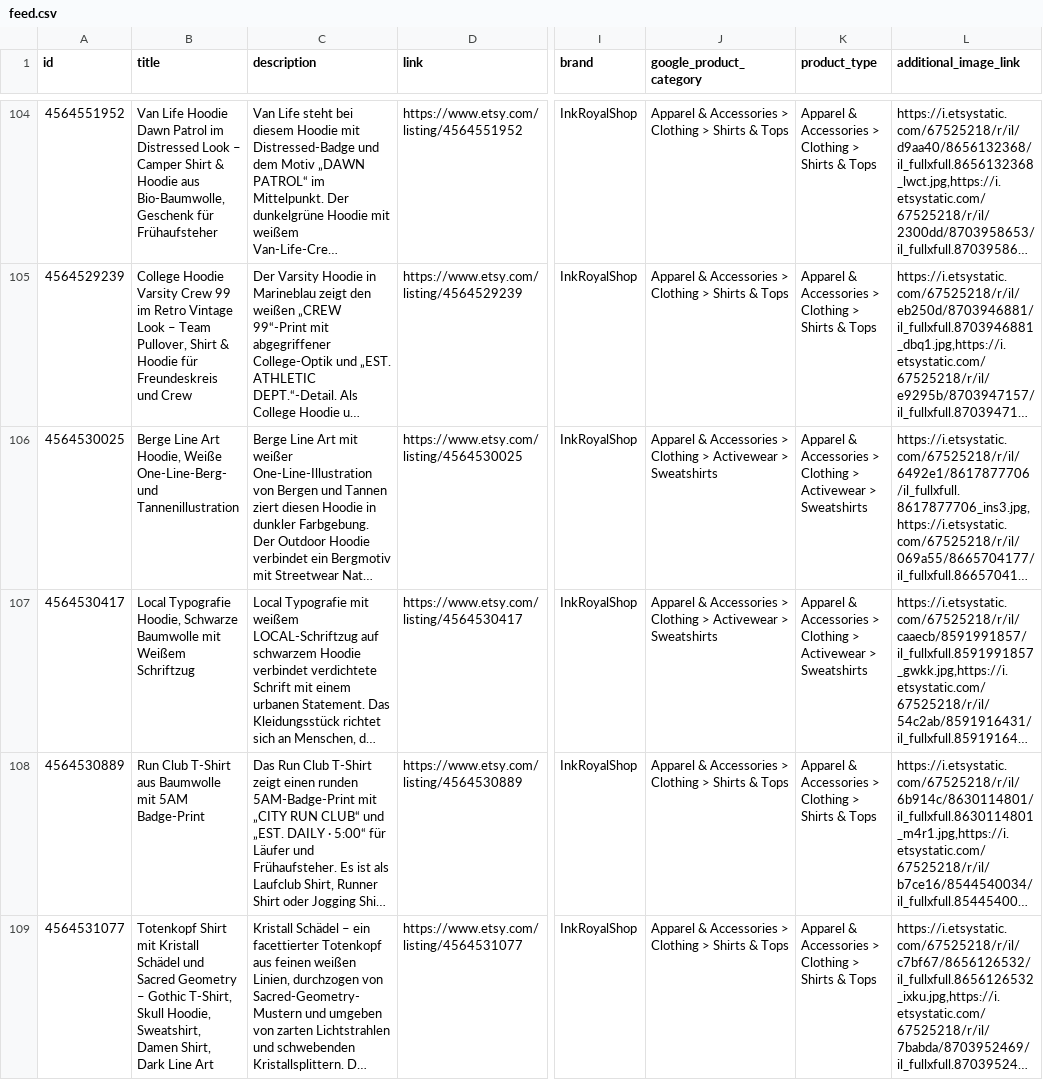
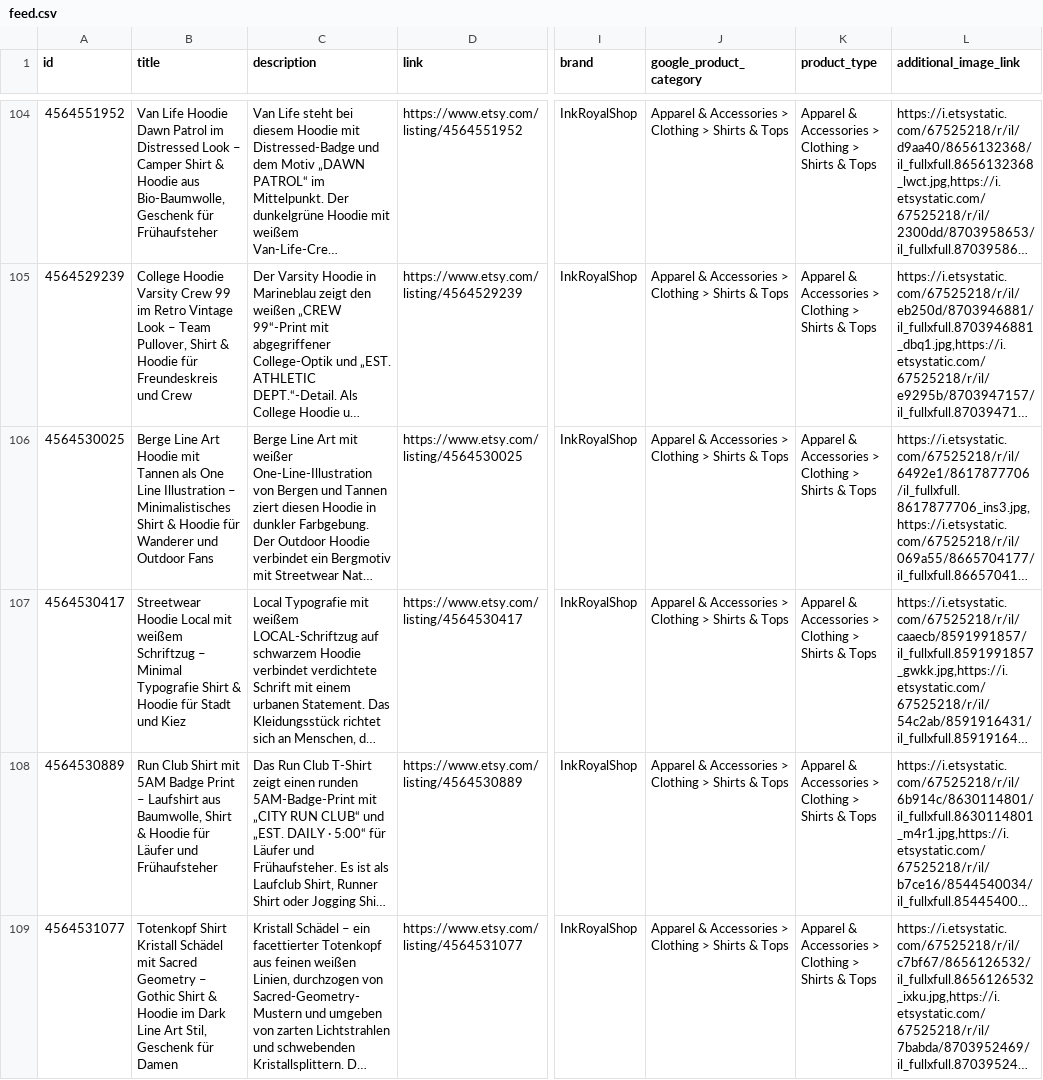
Before and after one commit to inkroyalshop/inkroyal-feed, a CSV file: feed.csv, drawn as a sheet; only a part is shown, gaps mark what is left out; long unchanged cells end in …; the diff covers the shown part only; the diff names each change by its address in the sheet, - before the commit and + after, or states it on an @@ line.

Commit message:
Daily feed update 2026-10-12

```diff
--- a/feed.csv
+++ b/feed.csv
-B106 (title): …Line Art Hoodie, Weiße One-Line-Berg- und Tannenillustration
+B106 (title): …Line Art Hoodie mit Tannen als One Line Illustration – Minimalistisches Shirt & Hoodie für Wanderer und Outdoor Fans
-J106:J107 (google_product_category): …Clothing > Activewear > Sweatshirts
+J106:J107 (google_product_category): …Clothing > Shirts & Tops
-K106:K107 (product_type): …Clothing > Activewear > Sweatshirts
+K106:K107 (product_type): …Clothing > Shirts & Tops
-B107 (title): Local Typografie Hoodie, Schwarze Baumwolle mit Weißem Schriftzug
+B107 (title): Streetwear Hoodie Local mit weißem Schriftzug – Minimal Typografie Shirt & Hoodie für Stadt und Kiez
-B108 (title): Run Club T-Shirt aus Baumwolle mit 5AM Badge-Print
+B108 (title): Run Club Shirt mit 5AM Badge Print – Laufshirt aus Baumwolle, Shirt & Hoodie für Läufer und Frühaufsteher
-B109 (title): Totenkopf Shirt mit Kristall Schädel und Sacred Geometry – Gothic T-Shirt, Skull Hoodie, Sweatshirt, Damen Shirt, Dark Line Art
+B109 (title): Totenkopf Shirt Kristall Schädel mit Sacred Geometry – Gothic Shirt & Hoodie im Dark Line Art Stil, Geschenk für Damen
```
Also changed, not shown: 4 edited cells elsewhere in this file.
